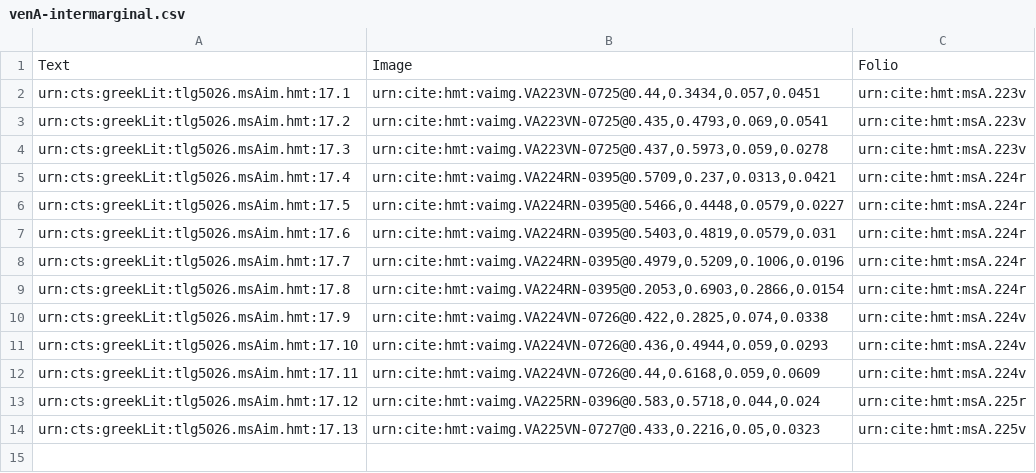
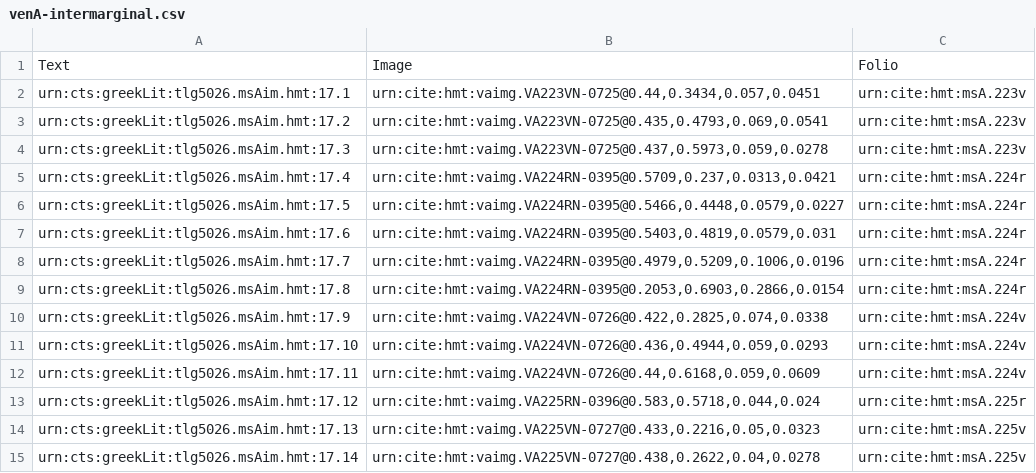
Before and after one commit to mwauke/closed-hc-il17, a CSV file: collections/venA-intermarginal.csv, drawn as a sheet; the diff names each change by its address in the sheet, - before the commit and + after, or states it on an @@ line.

Commit message:
Update venA-intermarginal.csv

```diff
--- a/collections/venA-intermarginal.csv
+++ b/collections/venA-intermarginal.csv
+row 15: urn:cts:greekLit:tlg5026.msAim.hmt:17.14 | urn:cite:hmt:vaimg.VA225VN-0727@0.438,0.2622,0.04,0.0278 | urn:cite:hmt:msA.225v
```
